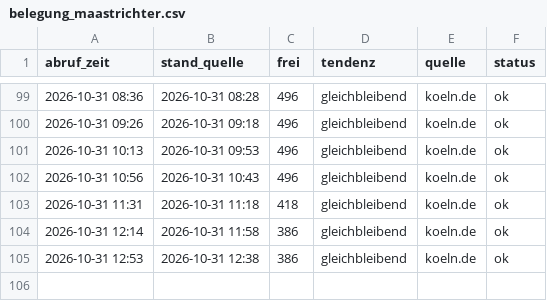
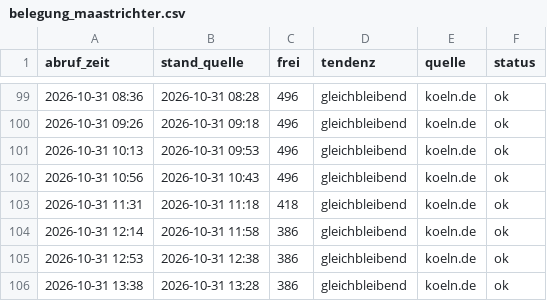
Before and after one commit to lukaswfls/ErfassungParkhaus, a CSV file: daten/belegung_maastrichter.csv, drawn as a sheet; only a part is shown, gaps mark what is left out; the diff names each change by its address in the sheet, - before the commit and + after, or states it on an @@ line.

```diff
--- a/daten/belegung_maastrichter.csv
+++ b/daten/belegung_maastrichter.csv
+row 106: 2026-10-31 13:38 | 2026-10-31 13:28 | 386 | gleichbleibend | koeln.de | ok
```
